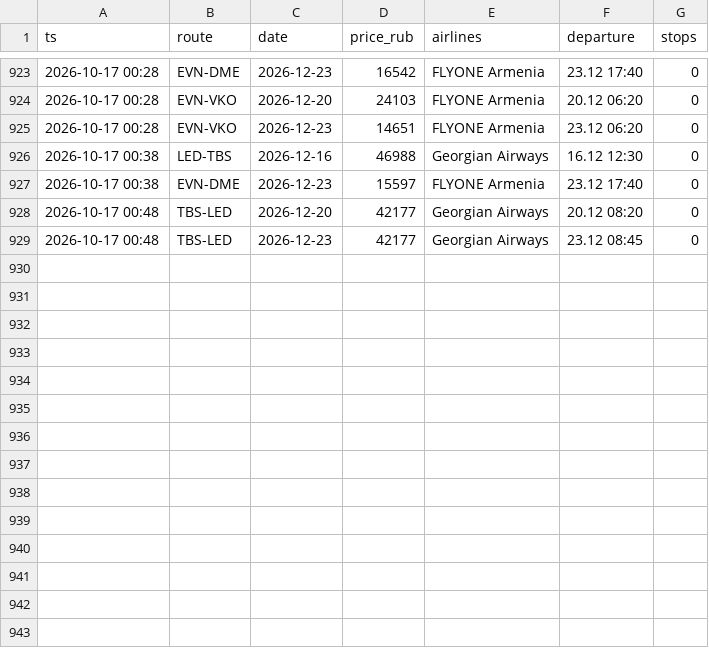
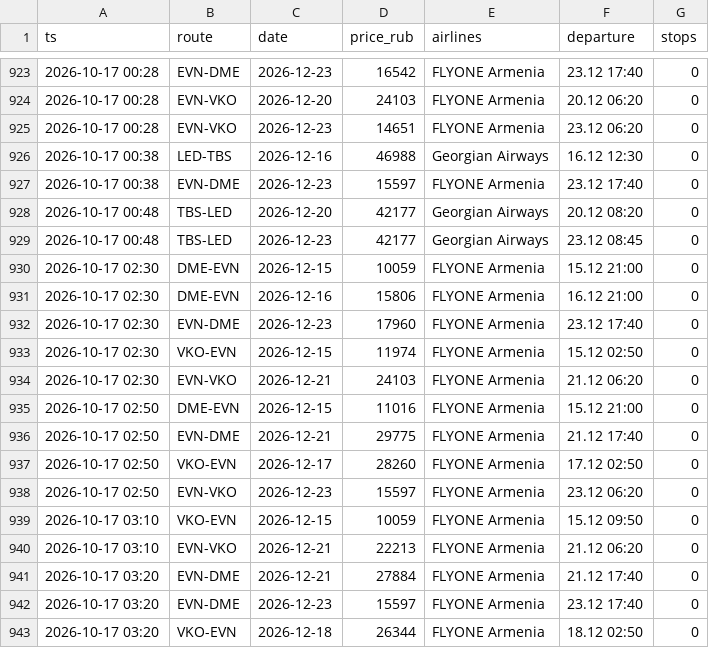
Before and after one commit to robinso1/flight-watch, a CSV file: data/prices.csv, drawn as a sheet; only a part is shown, gaps mark what is left out; the diff names each change by its address in the sheet, - before the commit and + after, or states it on an @@ line.

Commit message:
prices

```diff
--- a/data/prices.csv
+++ b/data/prices.csv
+row 930: 2026-10-17 02:30 | DME-EVN | 2026-12-15 | 10059 | FLYONE Armenia | 15.12 21:00 | 0
+row 931: 2026-10-17 02:30 | DME-EVN | 2026-12-16 | 15806 | FLYONE Armenia | 16.12 21:00 | 0
+row 932: 2026-10-17 02:30 | EVN-DME | 2026-12-23 | 17960 | FLYONE Armenia | 23.12 17:40 | 0
+row 933: 2026-10-17 02:30 | VKO-EVN | 2026-12-15 | 11974 | FLYONE Armenia | 15.12 02:50 | 0
+row 934: 2026-10-17 02:30 | EVN-VKO | 2026-12-21 | 24103 | FLYONE Armenia | 21.12 06:20 | 0
+row 935: 2026-10-17 02:50 | DME-EVN | 2026-12-15 | 11016 | FLYONE Armenia | 15.12 21:00 | 0
+row 936: 2026-10-17 02:50 | EVN-DME | 2026-12-21 | 29775 | FLYONE Armenia | 21.12 17:40 | 0
+row 937: 2026-10-17 02:50 | VKO-EVN | 2026-12-17 | 28260 | FLYONE Armenia | 17.12 02:50 | 0
+row 938: 2026-10-17 02:50 | EVN-VKO | 2026-12-23 | 15597 | FLYONE Armenia | 23.12 06:20 | 0
+row 939: 2026-10-17 03:10 | VKO-EVN | 2026-12-15 | 10059 | FLYONE Armenia | 15.12 09:50 | 0
+row 940: 2026-10-17 03:10 | EVN-VKO | 2026-12-21 | 22213 | FLYONE Armenia | 21.12 06:20 | 0
+row 941: 2026-10-17 03:20 | EVN-DME | 2026-12-21 | 27884 | FLYONE Armenia | 21.12 17:40 | 0
+row 942: 2026-10-17 03:20 | EVN-DME | 2026-12-23 | 15597 | FLYONE Armenia | 23.12 17:40 | 0
+row 943: 2026-10-17 03:20 | VKO-EVN | 2026-12-18 | 26344 | FLYONE Armenia | 18.12 02:50 | 0
```
Also changed, not shown: 1 other file.
